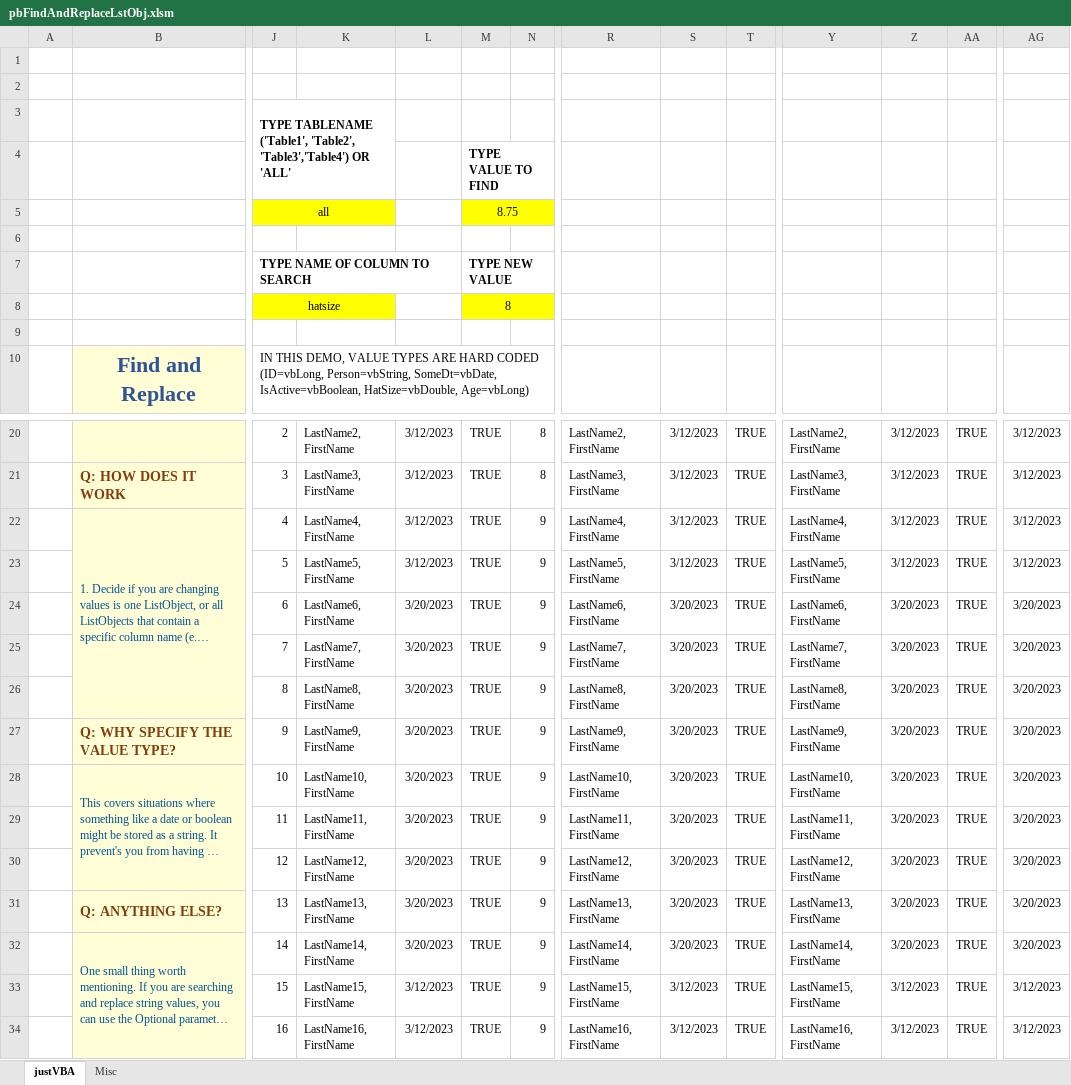
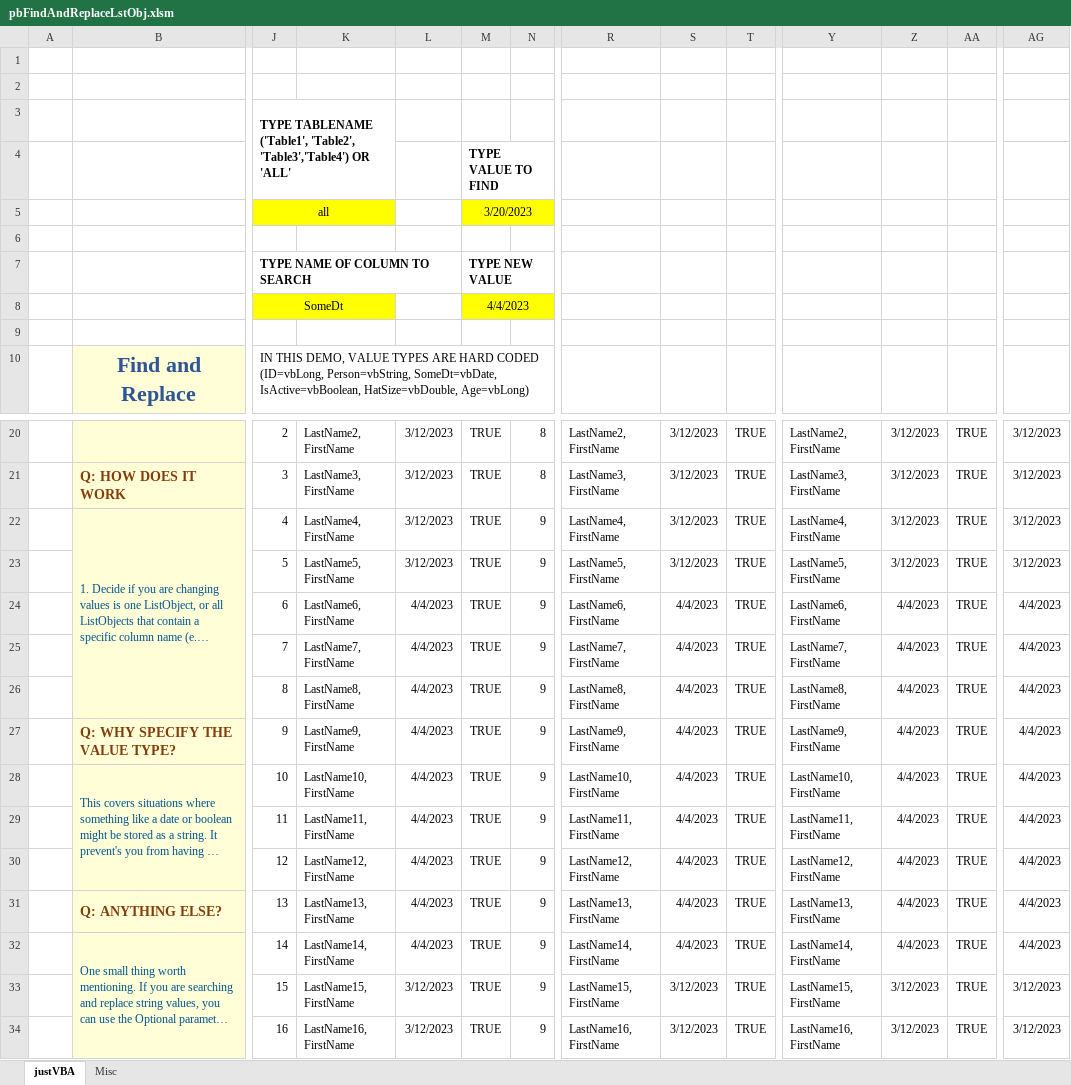
Before and after one commit to lopperman/just-VBA, an Excel workbook: FindReplaceListObjCols/pbFindAndReplaceLstObj.xlsm, sheet justVBA, drawn as a sheet; only a part is shown, gaps mark what is left out; long unchanged cells end in …; values as stored, in another font and other column widths than the file's, no borders; charts and pictures and table styles not drawn; removed rows and columns are numbered as before the commit, all else as after; rows hold the shown columns only; the diff names each change by its address in the sheet, - before the commit and + after, or states it on an @@ line.

Commit message:
Wrapped up demo for finding and replacing values in List Objects

```diff
--- a/FindReplaceListObjCols/pbFindAndReplaceLstObj.xlsm (sheet justVBA)
+++ b/FindReplaceListObjCols/pbFindAndReplaceLstObj.xlsm (sheet justVBA)
-M5: 8.75
+M5: 3/20/2023
-row 8:  |  | hatsize |  |  | 8
+row 8:  |  | SomeDt |  |  | 4/4/2023
-L24:L32: 3/20/2023
+L24:L32: 4/4/2023
-S24:S32: 3/20/2023
+S24:S32: 4/4/2023
-Z24:Z32: 3/20/2023
+Z24:Z32: 4/4/2023
-AG24:AG32: 3/20/2023
+AG24:AG32: 4/4/2023
```
Also changed, not shown: charts or pictures, 4 other files.
